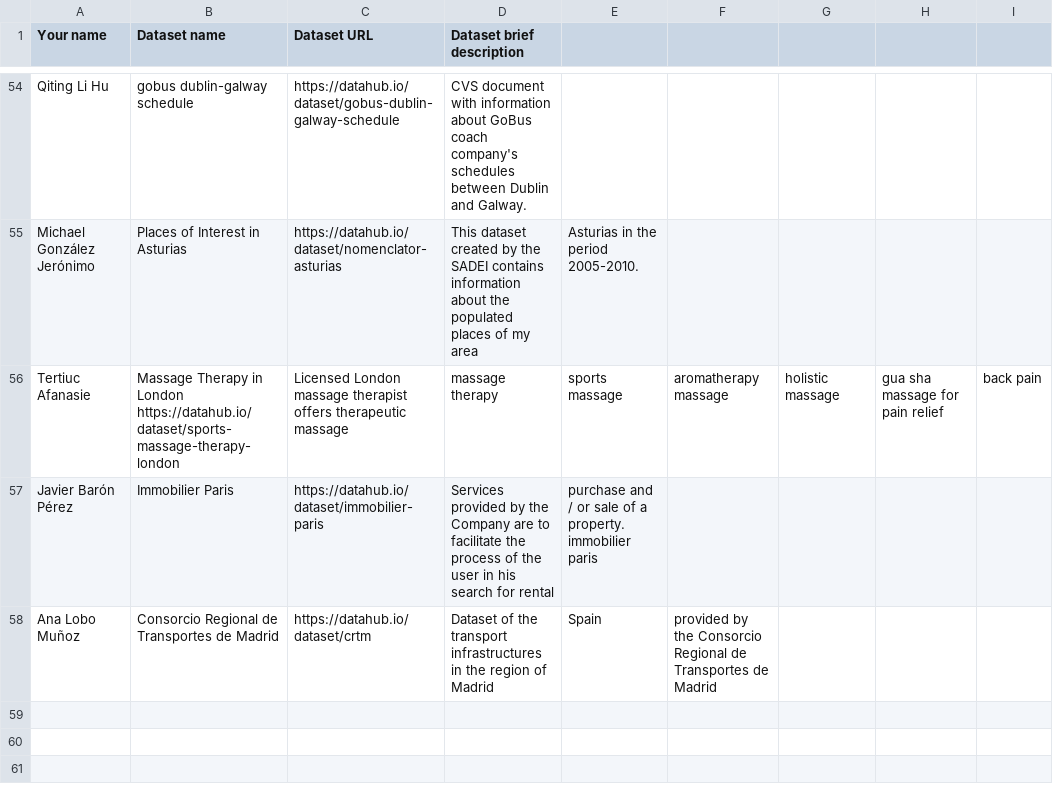
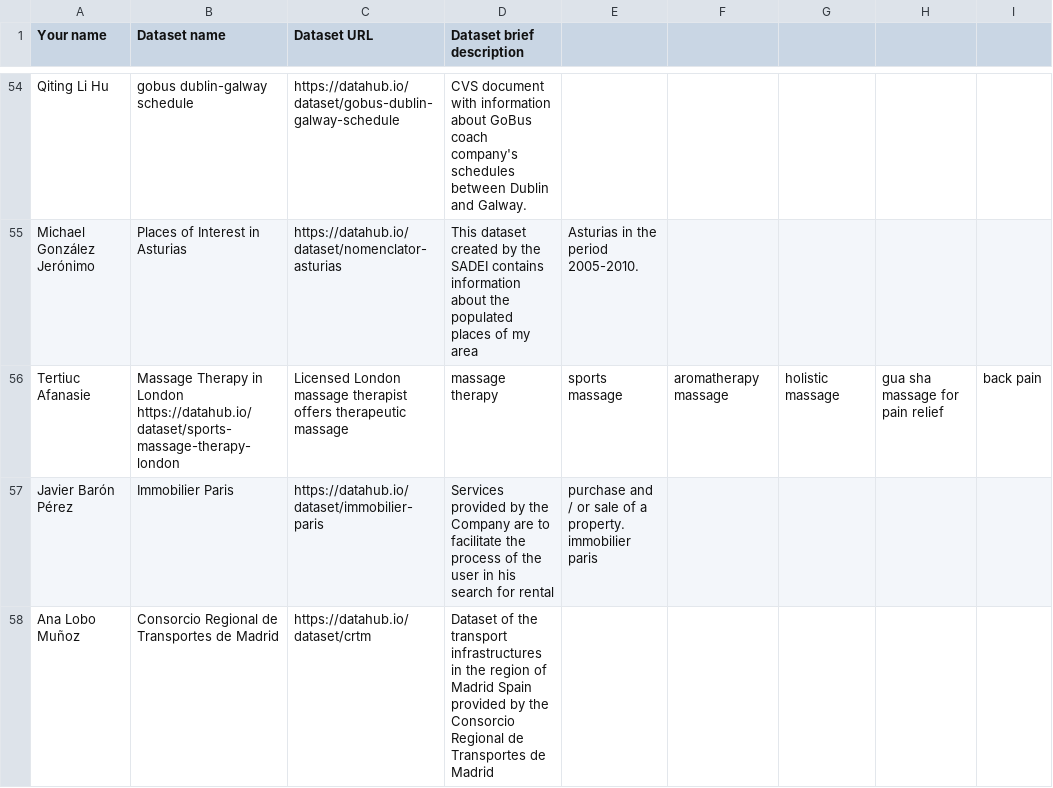
Before and after one commit to analobom/Curso2016-2018, a CSV file: Assignment1/DatasetDescriptions.csv, drawn as a sheet; only a part is shown, gaps mark what is left out; the diff names each change by its address in the sheet, - before the commit and + after, or states it on an @@ line.

Commit message:
Update DatasetDescriptions.csv

```diff
--- a/Assignment1/DatasetDescriptions.csv
+++ b/Assignment1/DatasetDescriptions.csv
-D58 (Dataset brief description): …of Madrid
+D58 (Dataset brief description): …of Madrid Spain provided by the Consorcio Regional de Transportes de Madrid
-E58: Spain
+E58: (empty)
-F58: provided by the Consorcio Regional de Transportes de Madrid
+F58: (empty)
```
